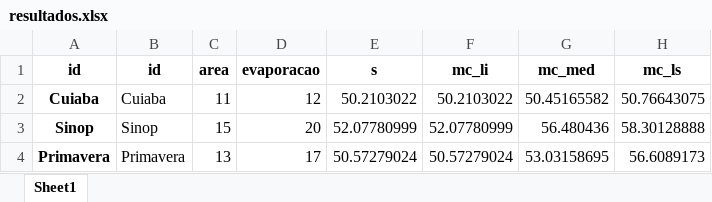
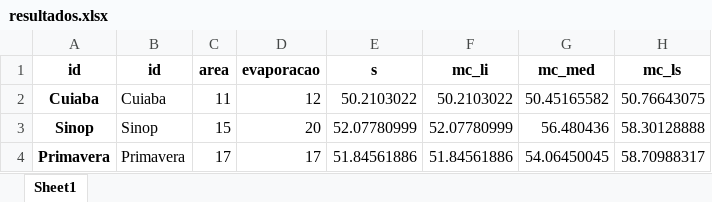
Before and after one commit to demusis/risco_fuzzy_mc, an Excel workbook: resultados.xlsx, sheet Sheet1, drawn as a sheet; values as stored, in another font and other column widths than the file's, no borders; the diff names each change by its address in the sheet, - before the commit and + after, or states it on an @@ line.

```diff
--- a/resultados.xlsx (sheet Sheet1)
+++ b/resultados.xlsx (sheet Sheet1)
-C4 (area): 13
+C4 (area): 17
-E4 (s): 50.57279024
+E4 (s): 51.84561886
-F4 (mc_li): 50.57279024
+F4 (mc_li): 51.84561886
-G4 (mc_med): 53.03158695
+G4 (mc_med): 54.06450045
-H4 (mc_ls): 56.6089173
+H4 (mc_ls): 58.70988317
```
Also changed, not shown: municipios.xlsx, 2 other files.
